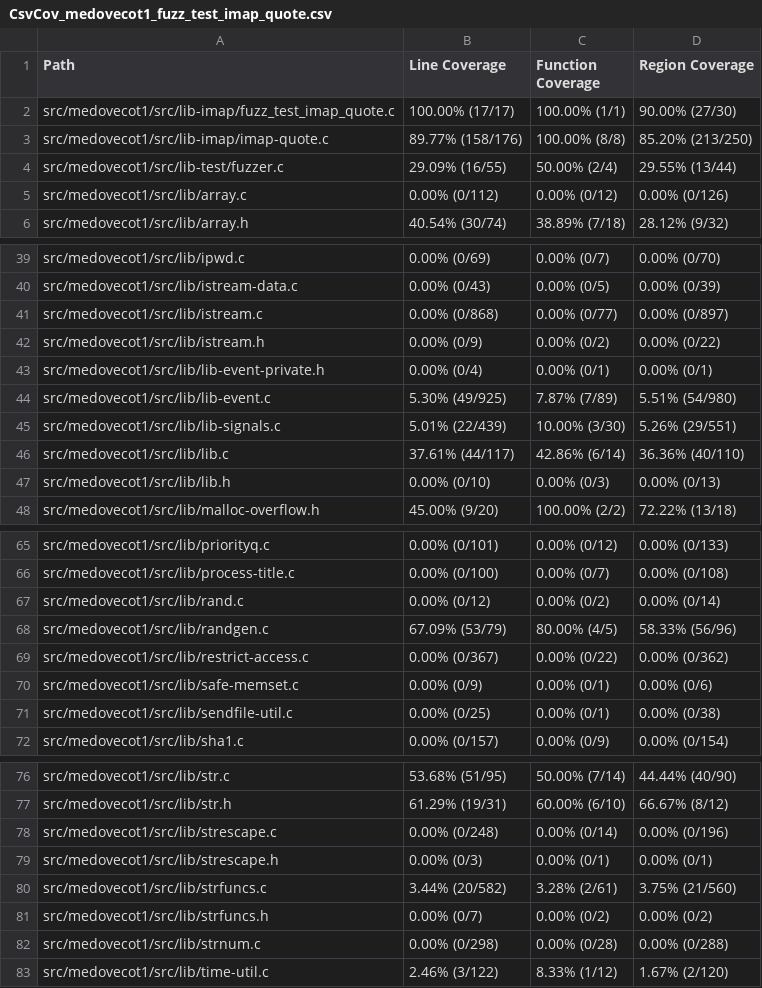
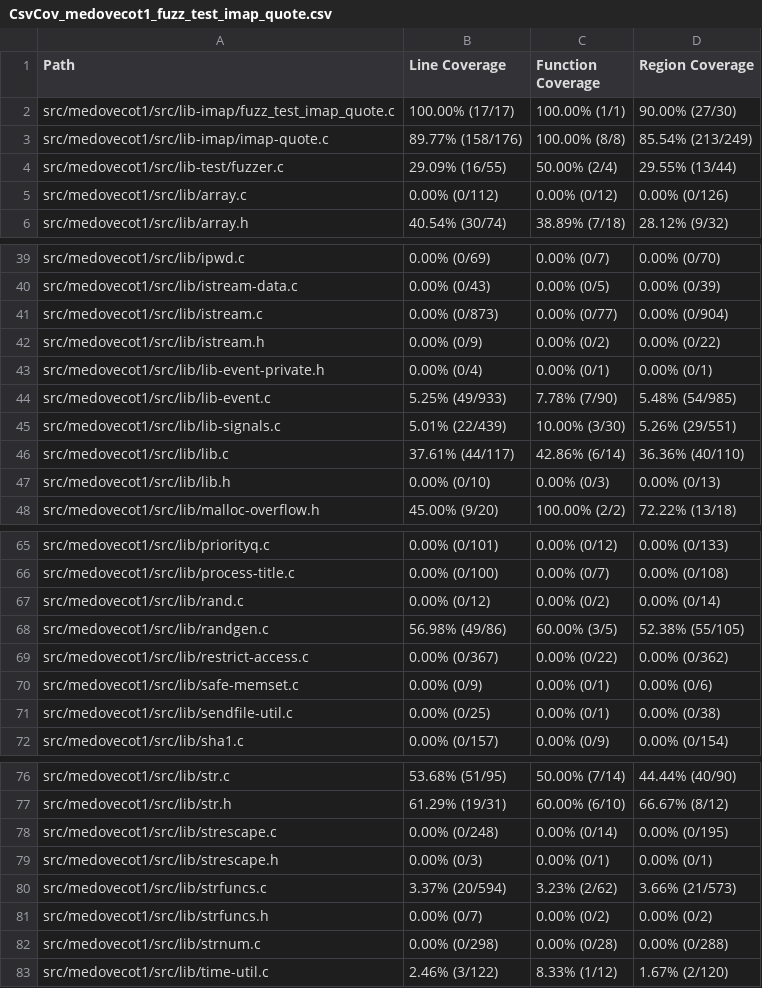
Before and after one commit to workerTmp/liossa_4, a CSV file: myWeb/CsvCov_medovecot1_fuzz_test_imap_quote.csv, drawn as a sheet; only a part is shown, gaps mark what is left out; the diff covers the shown part only.

```diff
--- a/myWeb/CsvCov_medovecot1_fuzz_test_imap_quote.csv
+++ b/myWeb/CsvCov_medovecot1_fuzz_test_imap_quote.csv
@@ -2,3 +2,3 @@ Path,Line Coverage,Function Coverage,Region Coverage
 src/medovecot1/src/lib-imap/fuzz_test_imap_quote.c,100.00% (17/17),100.00% (1/1),90.00% (27/30)
-src/medovecot1/src/lib-imap/imap-quote.c,89.77% (158/176),100.00% (8/8),85.20% (213/250)
+src/medovecot1/src/lib-imap/imap-quote.c,89.77% (158/176),100.00% (8/8),85.54% (213/249)
 src/medovecot1/src/lib-test/fuzzer.c,29.09% (16/55),50.00% (2/4),29.55% (13/44)
@@ -40,6 +40,6 @@ src/medovecot1/src/lib/ipwd.c,0.00% (0/69),0.00% (0/7),0.00% (0/70)
 src/medovecot1/src/lib/istream-data.c,0.00% (0/43),0.00% (0/5),0.00% (0/39)
-src/medovecot1/src/lib/istream.c,0.00% (0/868),0.00% (0/77),0.00% (0/897)
+src/medovecot1/src/lib/istream.c,0.00% (0/873),0.00% (0/77),0.00% (0/904)
 src/medovecot1/src/lib/istream.h,0.00% (0/9),0.00% (0/2),0.00% (0/22)
 src/medovecot1/src/lib/lib-event-private.h,0.00% (0/4),0.00% (0/1),0.00% (0/1)
-src/medovecot1/src/lib/lib-event.c,5.30% (49/925),7.87% (7/89),5.51% (54/980)
+src/medovecot1/src/lib/lib-event.c,5.25% (49/933),7.78% (7/90),5.48% (54/985)
 src/medovecot1/src/lib/lib-signals.c,5.01% (22/439),10.00% (3/30),5.26% (29/551)
@@ -67,3 +67,3 @@ src/medovecot1/src/lib/process-title.c,0.00% (0/100),0.00% (0/7),0.00% (0/108)
 src/medovecot1/src/lib/rand.c,0.00% (0/12),0.00% (0/2),0.00% (0/14)
-src/medovecot1/src/lib/randgen.c,67.09% (53/79),80.00% (4/5),58.33% (56/96)
+src/medovecot1/src/lib/randgen.c,56.98% (49/86),60.00% (3/5),52.38% (55/105)
 src/medovecot1/src/lib/restrict-access.c,0.00% (0/367),0.00% (0/22),0.00% (0/362)
@@ -77,5 +77,5 @@ src/medovecot1/src/lib/str.c,53.68% (51/95),50.00% (7/14),44.44% (40/90)
 src/medovecot1/src/lib/str.h,61.29% (19/31),60.00% (6/10),66.67% (8/12)
-src/medovecot1/src/lib/strescape.c,0.00% (0/248),0.00% (0/14),0.00% (0/196)
+src/medovecot1/src/lib/strescape.c,0.00% (0/248),0.00% (0/14),0.00% (0/195)
 src/medovecot1/src/lib/strescape.h,0.00% (0/3),0.00% (0/1),0.00% (0/1)
-src/medovecot1/src/lib/strfuncs.c,3.44% (20/582),3.28% (2/61),3.75% (21/560)
+src/medovecot1/src/lib/strfuncs.c,3.37% (20/594),3.23% (2/62),3.66% (21/573)
 src/medovecot1/src/lib/strfuncs.h,0.00% (0/7),0.00% (0/2),0.00% (0/2)
```
Also changed, not shown: 26 edited cells elsewhere in this file, 2 other files.
